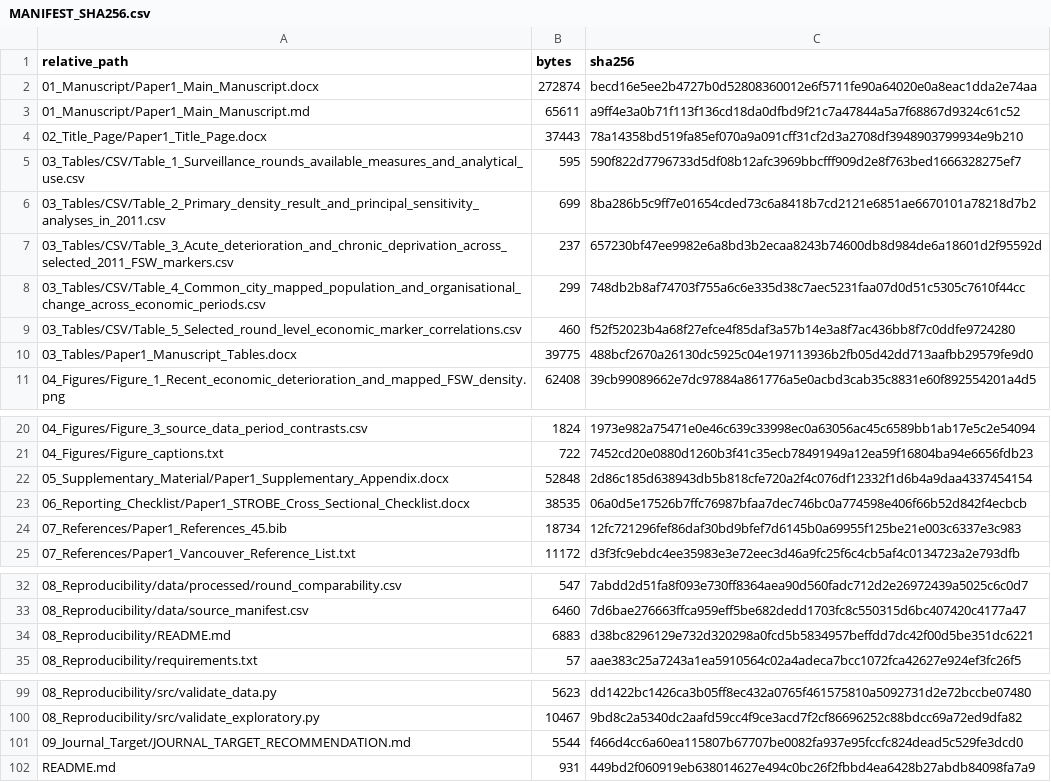
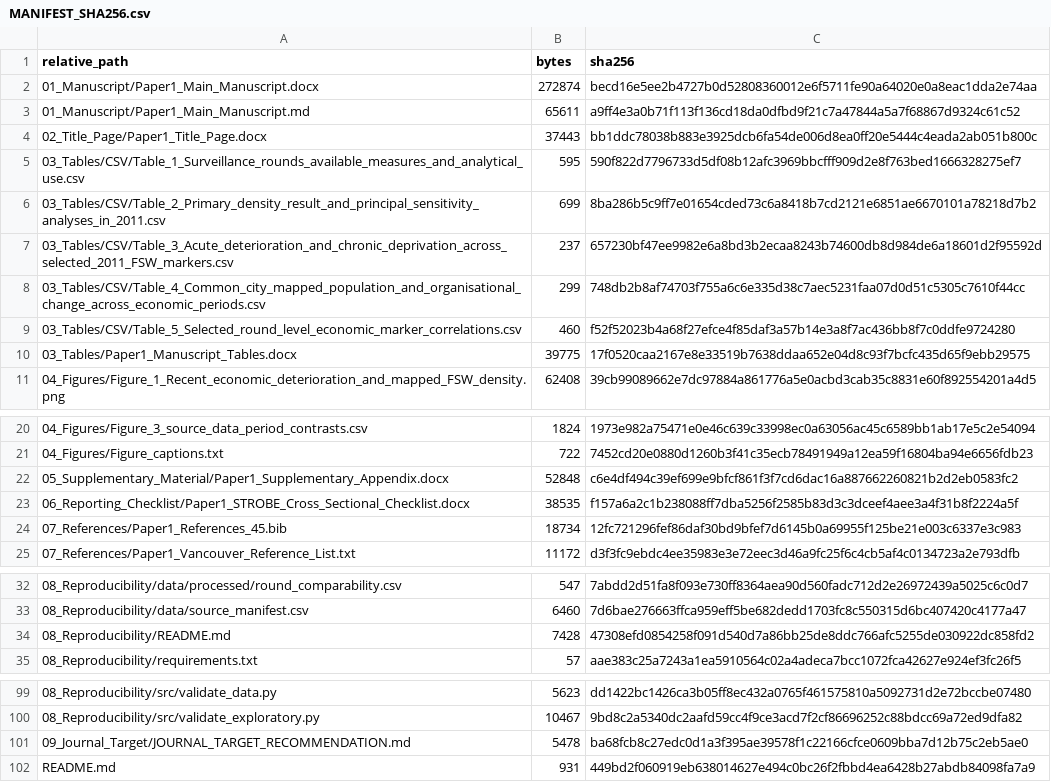
Before and after one commit to QaziRaza/FSW, a CSV file: submission_packages/files/MANIFEST_SHA256.csv, drawn as a sheet; only a part is shown, gaps mark what is left out.

Commit message:
Add STI-compliant submission package

```diff
--- a/submission_packages/files/MANIFEST_SHA256.csv
+++ b/submission_packages/files/MANIFEST_SHA256.csv
@@ -3,3 +3,3 @@ relative_path,bytes,sha256
 01_Manuscript/Paper1_Main_Manuscript.md,65611,a9ff4e3a0b71f113f136cd18da0dfbd9f21c7a47844a5a7f68867d9324c61c52
-02_Title_Page/Paper1_Title_Page.docx,37443,78a14358bd519fa85ef070a9a091cff31cf2d3a2708df3948903799934e9b210
+02_Title_Page/Paper1_Title_Page.docx,37443,bb1ddc78038b883e3925dcb6fa54de006d8ea0ff20e5444c4eada2ab051b800c
 03_Tables/CSV/Table_1_Surveillance_rounds_available_measures_and_analytical_use.csv,595,590f822d7796733d5df08b12afc3969bbcfff909d2e8f763bed1666328275ef7
@@ -9,3 +9,3 @@ relative_path,bytes,sha256
 03_Tables/CSV/Table_5_Selected_round_level_economic_marker_correlations.csv,460,f52f52023b4a68f27efce4f85daf3a57b14e3a8f7ac436bb8f7c0ddfe9724280
-03_Tables/Paper1_Manuscript_Tables.docx,39775,488bcf2670a26130dc5925c04e197113936b2fb05d42dd713aafbb29579fe9d0
+03_Tables/Paper1_Manuscript_Tables.docx,39775,17f0520caa2167e8e33519b7638ddaa652e04d8c93f7bcfc435d65f9ebb29575
 04_Figures/Figure_1_Recent_economic_deterioration_and_mapped_FSW_density.png,62408,39cb99089662e7dc97884a861776a5e0acbd3cab35c8831e60f892554201a4d5
@@ -21,4 +21,4 @@ relative_path,bytes,sha256
 04_Figures/Figure_captions.txt,722,7452cd20e0880d1260b3f41c35ecb78491949a12ea59f16804ba94e6656fdb23
-05_Supplementary_Material/Paper1_Supplementary_Appendix.docx,52848,2d86c185d638943db5b818cfe720a2f4c076df12332f1d6b4a9daa4337454154
-06_Reporting_Checklist/Paper1_STROBE_Cross_Sectional_Checklist.docx,38535,06a0d5e17526b7ffc76987bfaa7dec746bc0a774598e406f66b52d842f4ecbcb
+05_Supplementary_Material/Paper1_Supplementary_Appendix.docx,52848,c6e4df494c39ef699e9bfcf861f3f7cd6dac16a887662260821b2d2eb0583fc2
+06_Reporting_Checklist/Paper1_STROBE_Cross_Sectional_Checklist.docx,38535,f157a6a2c1b238088ff7dba5256f2585b83d3c3dceef4aee3a4f31b8f2224a5f
 07_References/Paper1_References_45.bib,18734,12fc721296fef86daf30bd9bfef7d6145b0a69955f125be21e003c6337e3c983
@@ -33,3 +33,3 @@ relative_path,bytes,sha256
 08_Reproducibility/data/source_manifest.csv,6460,7d6bae276663ffca959eff5be682dedd1703fc8c550315d6bc407420c4177a47
-08_Reproducibility/README.md,6883,d38bc8296129e732d320298a0fcd5b5834957beffdd7dc42f00d5be351dc6221
+08_Reproducibility/README.md,7428,47308efd0854258f091d540d7a86bb25de8ddc766afc5255de030922dc858fd2
 08_Reproducibility/requirements.txt,57,aae383c25a7243a1ea5910564c02a4adeca7bcc1072fca42627e924ef3fc26f5
@@ -100,3 +100,3 @@ relative_path,bytes,sha256
 08_Reproducibility/src/validate_exploratory.py,10467,9bd8c2a5340dc2aafd59cc4f9ce3acd7f2cf86696252c88bdcc69a72ed9dfa82
-09_Journal_Target/JOURNAL_TARGET_RECOMMENDATION.md,5544,f466d4cc6a60ea115807b67707be0082fa937e95fccfc824dead5c529fe3dcd0
+09_Journal_Target/JOURNAL_TARGET_RECOMMENDATION.md,5478,ba68fcb8c27edc0d1a3f395ae39578f1c22166cfce0609bba7d12b75c2eb5ae0
 README.md,931,449bd2f060919eb638014627e494c0bc26f2fbbd4ea6428b27abdb84098fa7a9
```
Also changed, not shown: 32 other files.
